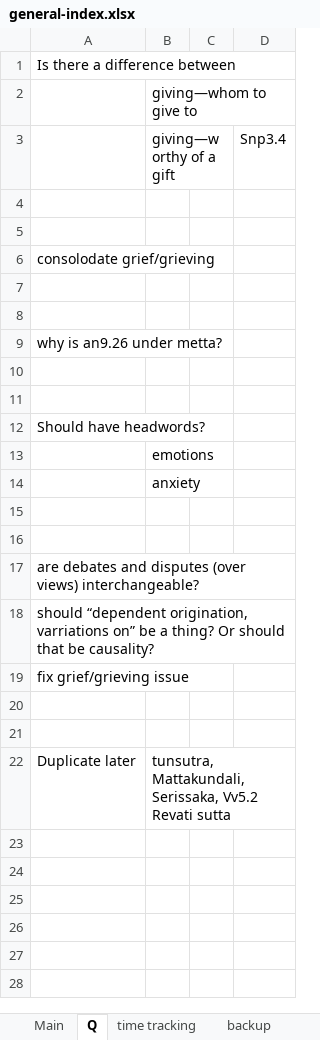
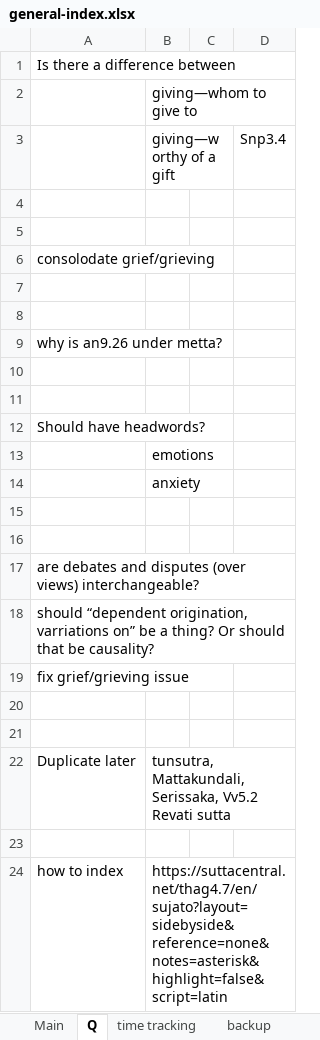
Before and after one commit to thesunshade/sutta-index, an Excel workbook: src/data/general-index.xlsx, sheet Q, drawn as a sheet; values as stored, in another font and other column widths than the file's, no borders; the diff names each change by its address in the sheet, - before the commit and + after, or states it on an @@ line.

```diff
--- a/src/data/general-index.xlsx (sheet Q)
+++ b/src/data/general-index.xlsx (sheet Q)
+row 23: (empty)
+row 24: how to index | https://suttacentral.net/thag4.7/en/sujato?layout=sidebyside&reference=none&notes=asterisk&highlight=false&script=latin
```
Also changed, not shown: sheet Main, sheet time tracking, 19 other files.
